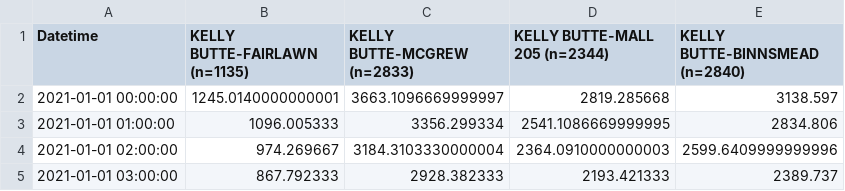
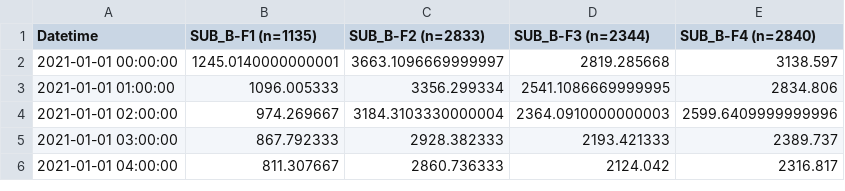
Before and after one commit to LBNL-HongTeam/STLF-MCP-Server, a CSV file: data/examples/AMI/2021_feeder_level-SUB_B_substation.csv (was data/examples/AMI/2021_feeder_level-KELLY BUTTE_substation.csv), drawn as a sheet; only a part is shown; the shorter side is filled out with more unchanged rows.

```diff
--- a/data/examples/AMI/2021_feeder_level-KELLY BUTTE_substation.csv
+++ b/data/examples/AMI/2021_feeder_level-SUB_B_substation.csv
@@ -1,2 +1,2 @@
-Datetime,KELLY BUTTE-FAIRLAWN (n=1135),KELLY BUTTE-MCGREW (n=2833),KELLY BUTTE-MALL 205 (n=2344),KELLY BUTTE-BINNSMEAD (n=2840)
+Datetime,SUB_B-F1 (n=1135),SUB_B-F2 (n=2833),SUB_B-F3 (n=2344),SUB_B-F4 (n=2840)
 2021-01-01 00:00:00,1245.0140000000001,3663.1096669999997,2819.285668,3138.597
```
Also changed, not shown: data/examples/AMI/2021_feeder_level-SUB_A_substation.csv, data/examples/AMI/2021_feeder_level-SUB_D_substation.csv, 22 other files.
